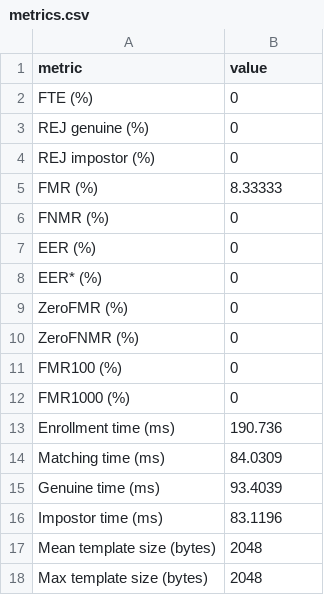
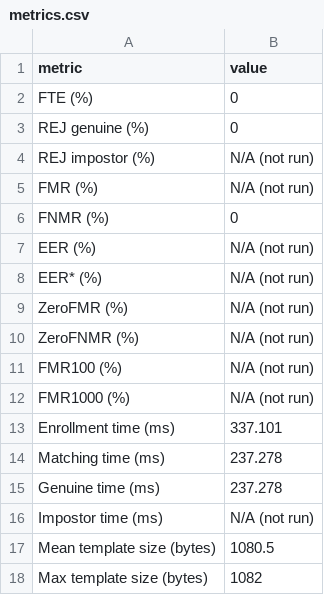
Before and after one commit to 12B-theDon/AdvancedOOP_TeamProj, a CSV file: Report_example/metrics.csv, drawn as a sheet.

Commit message:
feat: refine training defaults and refresh GUI demo
Set 40 training epochs, label validation CE loss clearly, and remove the fixed epoch label from reports.
Show six-decimal scores, disable unavailable metrics, and require explicit trained-model folder selection.
Document local model artifact cleanup and preserve pretrained distribution through existing Git LFS rules.
Refresh the demo and 30D report example, distinguish their training runs, and repair documentation links.

Validation: FingerprintTrain/FingerprintGUI builds, prior offscreen workflow checks, local Markdown/HTML links, report template metadata, and staged diff checks.

```diff
--- a/Report_example/metrics.csv
+++ b/Report_example/metrics.csv
@@ -3,16 +3,16 @@ metric,value
 "REJ genuine (%)","0"
-"REJ impostor (%)","0"
-"FMR (%)","8.33333"
+"REJ impostor (%)","N/A (not run)"
+"FMR (%)","N/A (not run)"
 "FNMR (%)","0"
-"EER (%)","0"
-"EER* (%)","0"
-"ZeroFMR (%)","0"
-"ZeroFNMR (%)","0"
-"FMR100 (%)","0"
-"FMR1000 (%)","0"
-"Enrollment time (ms)","190.736"
-"Matching time (ms)","84.0309"
-"Genuine time (ms)","93.4039"
-"Impostor time (ms)","83.1196"
-"Mean template size (bytes)","2048"
-"Max template size (bytes)","2048"
+"EER (%)","N/A (not run)"
+"EER* (%)","N/A (not run)"
+"ZeroFMR (%)","N/A (not run)"
+"ZeroFNMR (%)","N/A (not run)"
+"FMR100 (%)","N/A (not run)"
+"FMR1000 (%)","N/A (not run)"
+"Enrollment time (ms)","337.101"
+"Matching time (ms)","237.278"
+"Genuine time (ms)","237.278"
+"Impostor time (ms)","N/A (not run)"
+"Mean template size (bytes)","1080.5"
+"Max template size (bytes)","1082"
```
Also changed, not shown: 30 other files.
